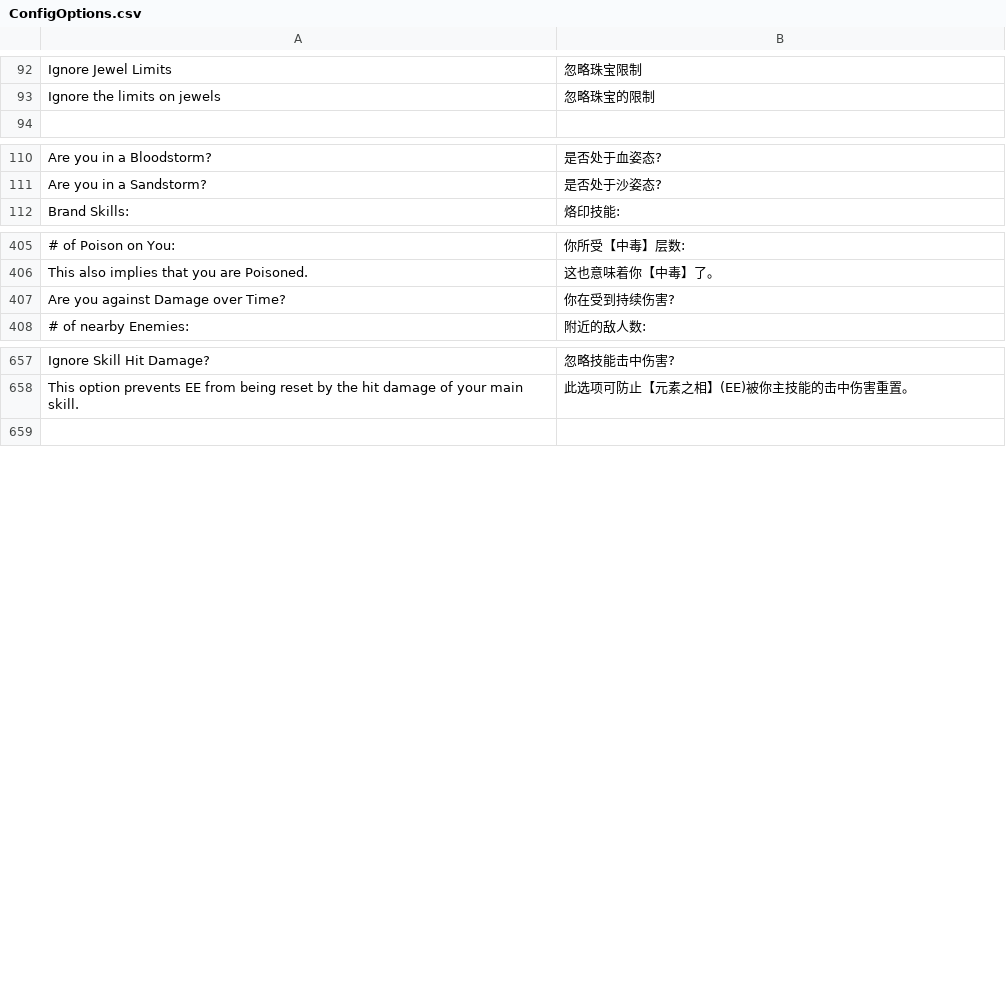
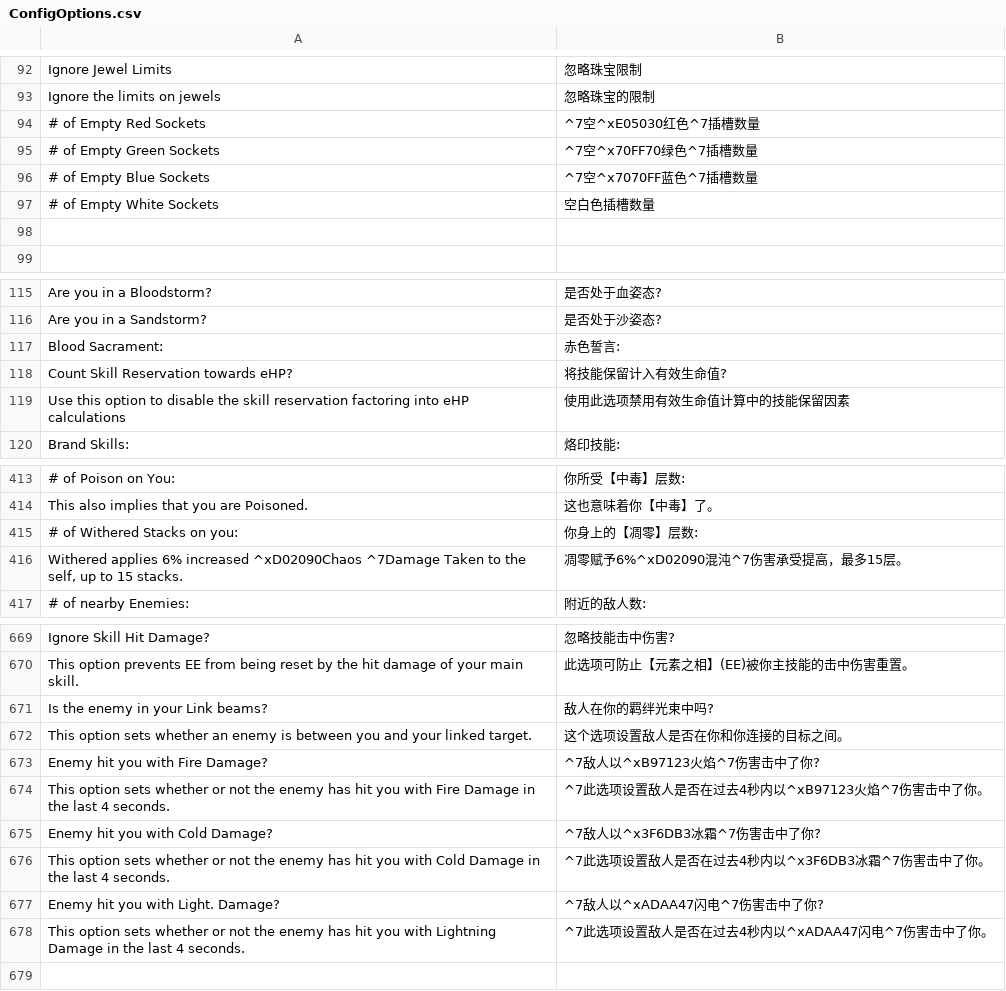
Before and after one commit to Chuanhsing/PoeCharm, a CSV file: PoeCharm/Pob/translate_cn/ConfigOptions.csv, drawn as a sheet; only a part is shown, gaps mark what is left out; removed rows and columns are numbered as before the commit, all else as after; the diff covers the shown part only; the diff names each change by its address in the sheet, - before the commit and + after, or states it on an @@ line.

```diff
--- a/PoeCharm/Pob/translate_cn/ConfigOptions.csv
+++ b/PoeCharm/Pob/translate_cn/ConfigOptions.csv
+row 94: # of Empty Red Sockets | ^7空^xE05030红色^7插槽数量
+row 95: # of Empty Green Sockets | ^7空^x70FF70绿色^7插槽数量
+row 96: # of Empty Blue Sockets | ^7空^x7070FF蓝色^7插槽数量
+row 97: # of Empty White Sockets | 空白色插槽数量
+row 98: (empty)
+row 117: Blood Sacrament: | 赤色誓言:
+row 118: Count Skill Reservation towards eHP? | 将技能保留计入有效生命值?
+row 119: Use this option to disable the skill reservation factoring into eHP calculations | 使用此选项禁用有效生命值计算中的技能保留因素
-row 407: Are you against Damage over Time? | 你在受到持续伤害?
+row 415: # of Withered Stacks on you: | 你身上的【凋零】层数:
+row 416: Withered applies 6% increased ^xD02090Chaos ^7Damage Taken to the self, up to 15 stacks. | 凋零赋予6%^xD02090混沌^7伤害承受提高，最多15层。
+row 671: Is the enemy in your Link beams? | 敌人在你的羁绊光束中吗?
+row 672: This option sets whether an enemy is between you and your linked target. | 这个选项设置敌人是否在你和你连接的目标之间。
+row 673: Enemy hit you with Fire Damage? | ^7敌人以^xB97123火焰^7伤害击中了你?
+row 674: This option sets whether or not the enemy has hit you with Fire Damage in the last 4 seconds. | ^7此选项设置敌人是否在过去4秒内以^xB97123火焰^7伤害击中了你。
+row 675: Enemy hit you with Cold Damage? | ^7敌人以^x3F6DB3冰霜^7伤害击中了你?
+row 676: This option sets whether or not the enemy has hit you with Cold Damage in the last 4 seconds. | ^7此选项设置敌人是否在过去4秒内以^x3F6DB3冰霜^7伤害击中了你。
+row 677: Enemy hit you with Light. Damage? | ^7敌人以^xADAA47闪电^7伤害击中了你?
+row 678: This option sets whether or not the enemy has hit you with Lightning Damage in the last 4 seconds. | ^7此选项设置敌人是否在过去4秒内以^xADAA47闪电^7伤害击中了你。
```
Also changed, not shown: 8 added rows, 1 removed row and 1 edited cell elsewhere in this file, PoeCharm/Pob/translate_cn/CalcSections.csv, PoeCharm/Pob/translate_cn/Main.csv, 3 other files.
